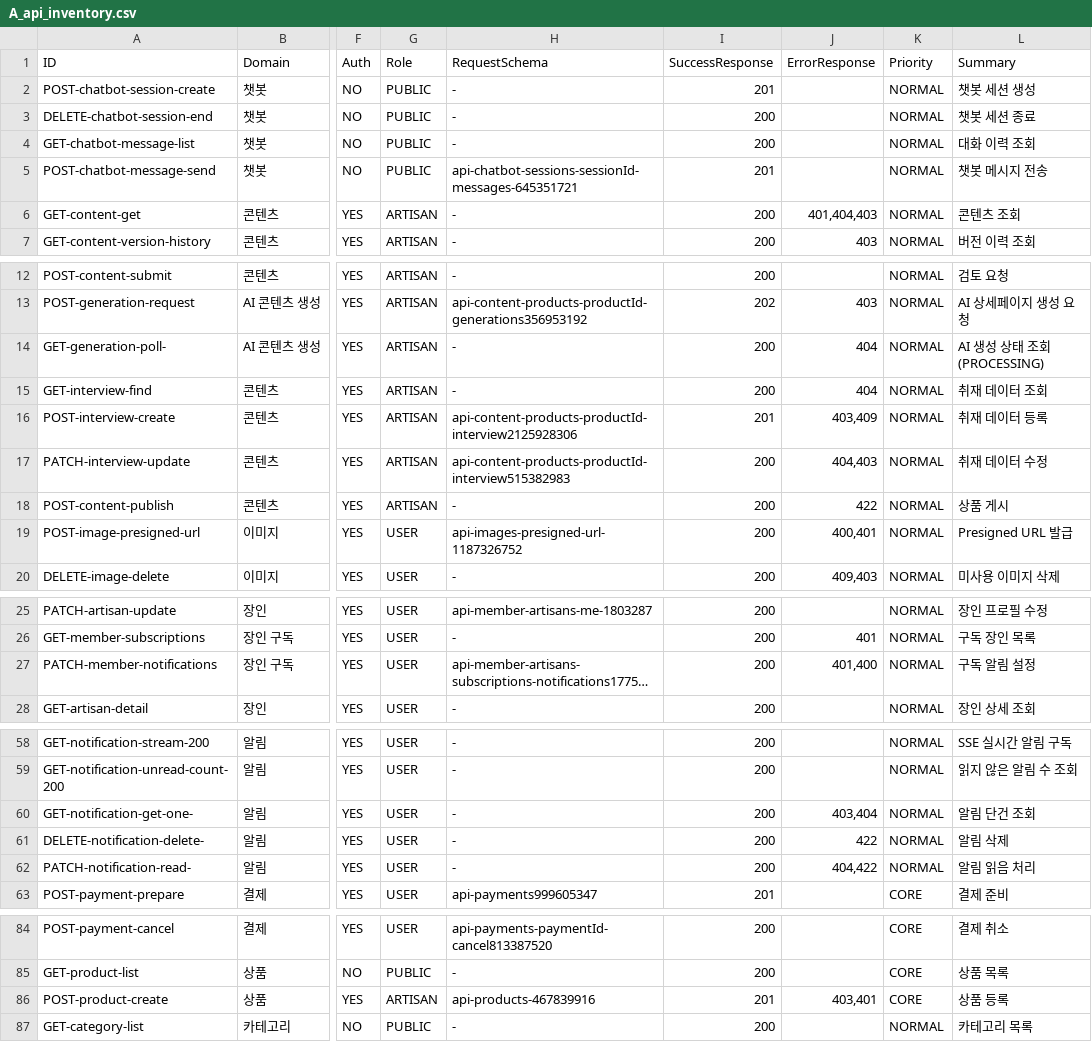
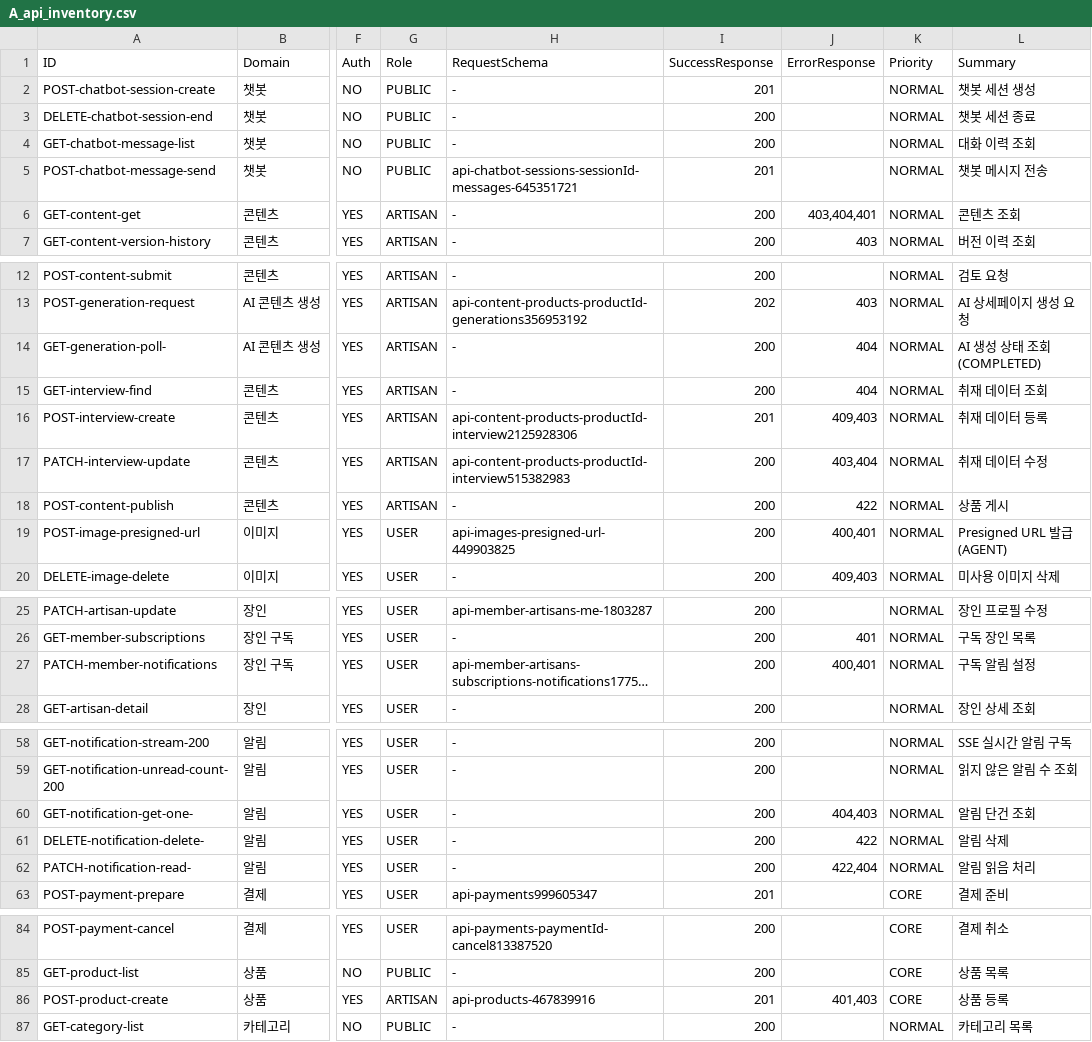
Before and after one commit to Jangingmall/backend, a CSV file: qa/A_api_inventory.csv, drawn as a sheet; only a part is shown, gaps mark what is left out; long unchanged cells end in …; the diff names each change by its address in the sheet, - before the commit and + after, or states it on an @@ line.

```diff
--- a/qa/A_api_inventory.csv
+++ b/qa/A_api_inventory.csv
-J6 (ErrorResponse): 401,404,403
+J6 (ErrorResponse): 403,404,401
-L14 (Summary): AI 생성 상태 조회 (PROCESSING)
+L14 (Summary): AI 생성 상태 조회 (COMPLETED)
-J16 (ErrorResponse): 403,409
+J16 (ErrorResponse): 409,403
-J17 (ErrorResponse): 404,403
+J17 (ErrorResponse): 403,404
-H19 (RequestSchema): api-images-presigned-url-1187326752
+H19 (RequestSchema): api-images-presigned-url-449903825
-L19 (Summary): Presigned URL 발급
+L19 (Summary): Presigned URL 발급 (AGENT)
-J27 (ErrorResponse): 401,400
+J27 (ErrorResponse): 400,401
-J60 (ErrorResponse): 403,404
+J60 (ErrorResponse): 404,403
-J62 (ErrorResponse): 404,422
+J62 (ErrorResponse): 422,404
-J86 (ErrorResponse): 403,401
+J86 (ErrorResponse): 401,403
```
Also changed, not shown: qa/B_test_case_matrix.csv, qa/I_contract_test_matrix.csv, 10 other files.
